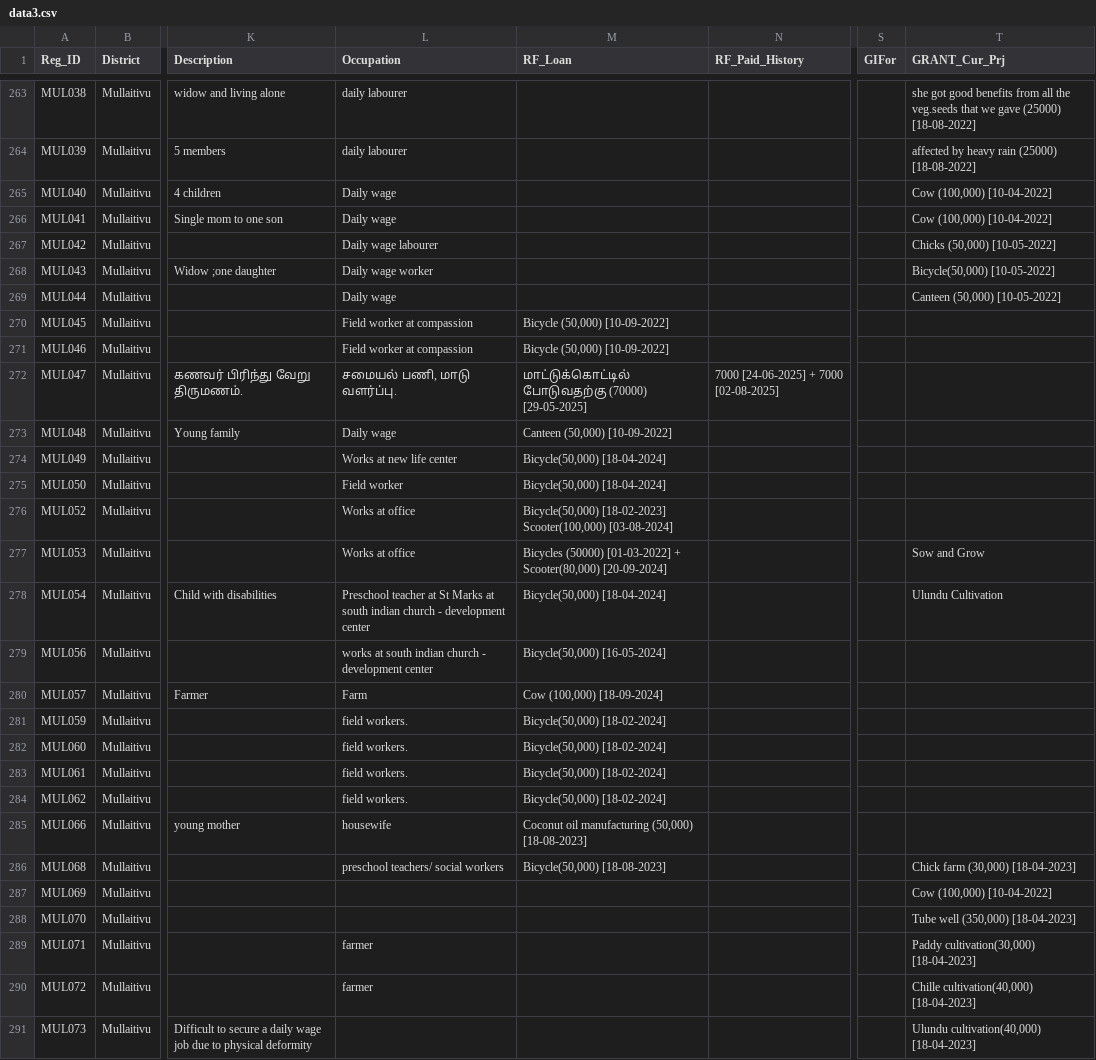
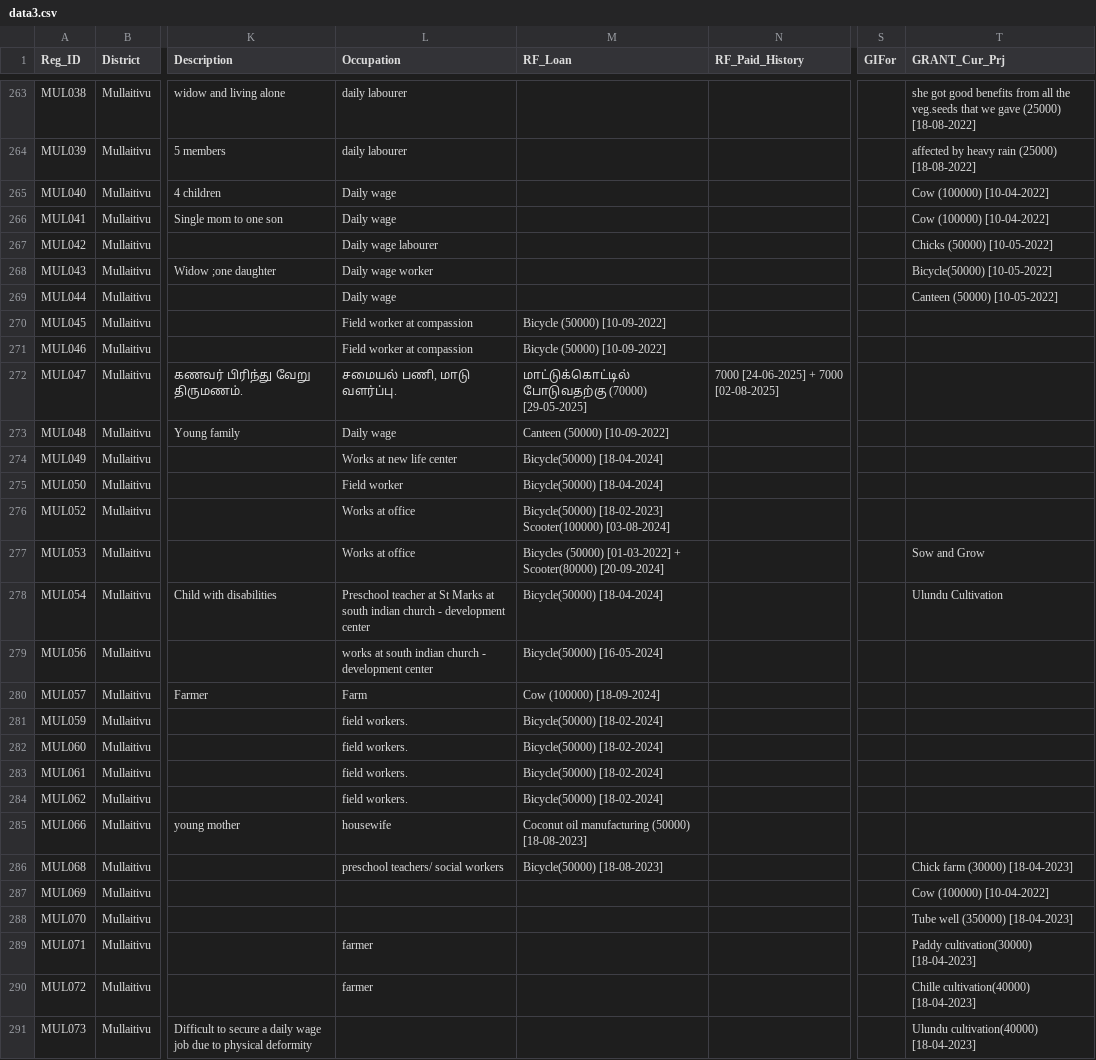
Before and after one commit to CroosJJSE/weresl, a CSV file: others/data3.csv, drawn as a sheet; only a part is shown, gaps mark what is left out; the diff covers the shown part only; the diff names each change by its address in the sheet, - before the commit and + after, or states it on an @@ line.

```diff
--- a/others/data3.csv
+++ b/others/data3.csv
-T265:T266 (GRANT_Cur_Prj): Cow (100,000) [10-04-2022]
+T265:T266 (GRANT_Cur_Prj): Cow (100000) [10-04-2022]
-T267 (GRANT_Cur_Prj): Chicks (50,000) [10-05-2022]
+T267 (GRANT_Cur_Prj): Chicks (50000) [10-05-2022]
-T268 (GRANT_Cur_Prj): Bicycle(50,000) [10-05-2022]
+T268 (GRANT_Cur_Prj): Bicycle(50000) [10-05-2022]
-T269 (GRANT_Cur_Prj): Canteen (50,000) [10-05-2022]
+T269 (GRANT_Cur_Prj): Canteen (50000) [10-05-2022]
-M270:M271 (RF_Loan): Bicycle (50,000) [10-09-2022]
+M270:M271 (RF_Loan): Bicycle (50000) [10-09-2022]
-M273 (RF_Loan): Canteen (50,000) [10-09-2022]
+M273 (RF_Loan): Canteen (50000) [10-09-2022]
-M274:M275 (RF_Loan): Bicycle(50,000) [18-04-2024]
+M274:M275 (RF_Loan): Bicycle(50000) [18-04-2024]
-M276 (RF_Loan): Bicycle(50,000) [18-02-2023] Scooter(100,000) [03-08-2024]
+M276 (RF_Loan): Bicycle(50000) [18-02-2023] Scooter(100000) [03-08-2024]
-M277 (RF_Loan): …[01-03-2022] + Scooter(80,000) [20-09-2024]
+M277 (RF_Loan): …[01-03-2022] + Scooter(80000) [20-09-2024]
-M278 (RF_Loan): Bicycle(50,000) [18-04-2024]
+M278 (RF_Loan): Bicycle(50000) [18-04-2024]
-M279 (RF_Loan): Bicycle(50,000) [16-05-2024]
+M279 (RF_Loan): Bicycle(50000) [16-05-2024]
-M280 (RF_Loan): Cow (100,000) [18-09-2024]
+M280 (RF_Loan): Cow (100000) [18-09-2024]
-M281:M284 (RF_Loan): Bicycle(50,000) [18-02-2024]
+M281:M284 (RF_Loan): Bicycle(50000) [18-02-2024]
-M285 (RF_Loan): …oil manufacturing (50,000) [18-08-2023]
+M285 (RF_Loan): …oil manufacturing (50000) [18-08-2023]
-M286 (RF_Loan): Bicycle(50,000) [18-08-2023]
+M286 (RF_Loan): Bicycle(50000) [18-08-2023]
-T286 (GRANT_Cur_Prj): Chick farm (30,000) [18-04-2023]
+T286 (GRANT_Cur_Prj): Chick farm (30000) [18-04-2023]
-T287 (GRANT_Cur_Prj): Cow (100,000) [10-04-2022]
+T287 (GRANT_Cur_Prj): Cow (100000) [10-04-2022]
-T288 (GRANT_Cur_Prj): Tube well (350,000) [18-04-2023]
+T288 (GRANT_Cur_Prj): Tube well (350000) [18-04-2023]
-T289 (GRANT_Cur_Prj): Paddy cultivation(30,000) [18-04-2023]
+T289 (GRANT_Cur_Prj): Paddy cultivation(30000) [18-04-2023]
-T290 (GRANT_Cur_Prj): Chille cultivation(40,000) [18-04-2023]
+T290 (GRANT_Cur_Prj): Chille cultivation(40000) [18-04-2023]
-T291 (GRANT_Cur_Prj): Ulundu cultivation(40,000) [18-04-2023]
+T291 (GRANT_Cur_Prj): Ulundu cultivation(40000) [18-04-2023]
```
Also changed, not shown: 160 edited cells elsewhere in this file, 36 other files.
